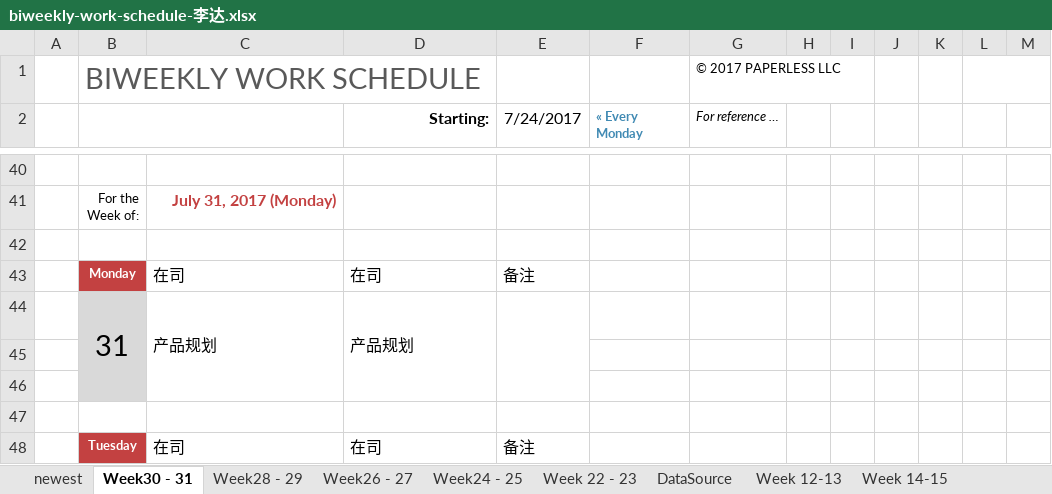
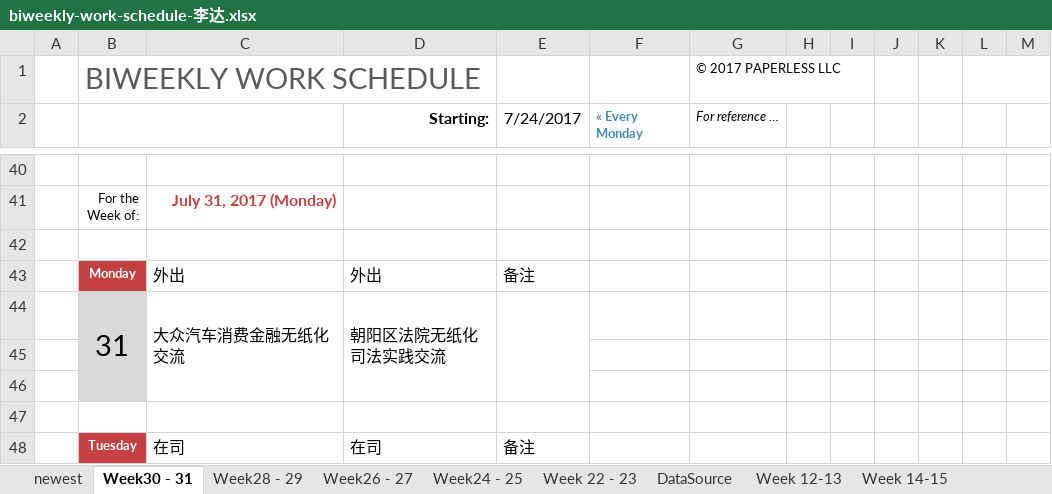
Before and after one commit to hongricfca/Project-Process-library, an Excel workbook: Weekly Schedule/biweekly-work-schedule-李达.xlsx, sheet Week30 - 31, drawn as a sheet; only a part is shown, gaps mark what is left out; values as stored, in another font and other column widths than the file's, no borders; removed rows and columns are numbered as before the commit, all else as after; the diff names each change by its address in the sheet, - before the commit and + after, or states it on an @@ line.

Commit message:
update

```diff
--- a/Weekly Schedule/biweekly-work-schedule-李达.xlsx (sheet Week30 - 31)
+++ b/Weekly Schedule/biweekly-work-schedule-李达.xlsx (sheet Week30 - 31)
-C43: 在司
+C43: 外出
-D43 (Starting:): 在司
+D43 (Starting:): 外出
-row 44:  | 31 | 产品规划 | 产品规划
+row 44:  | 31 | 大众汽车消费金融无纸化交流 | 朝阳区法院无纸化司法实践交流
```
